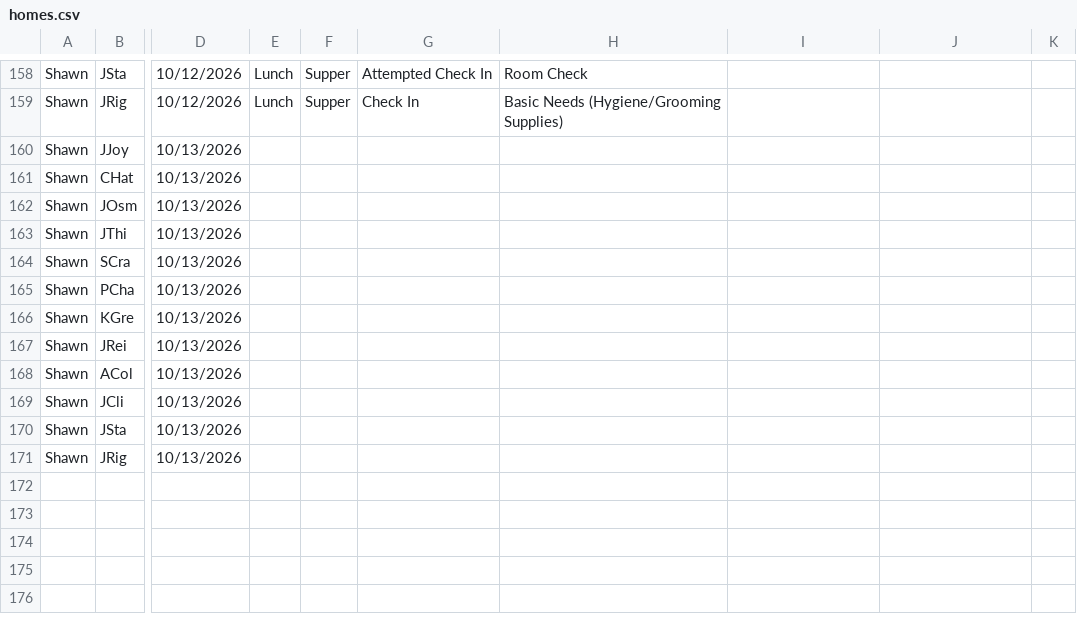
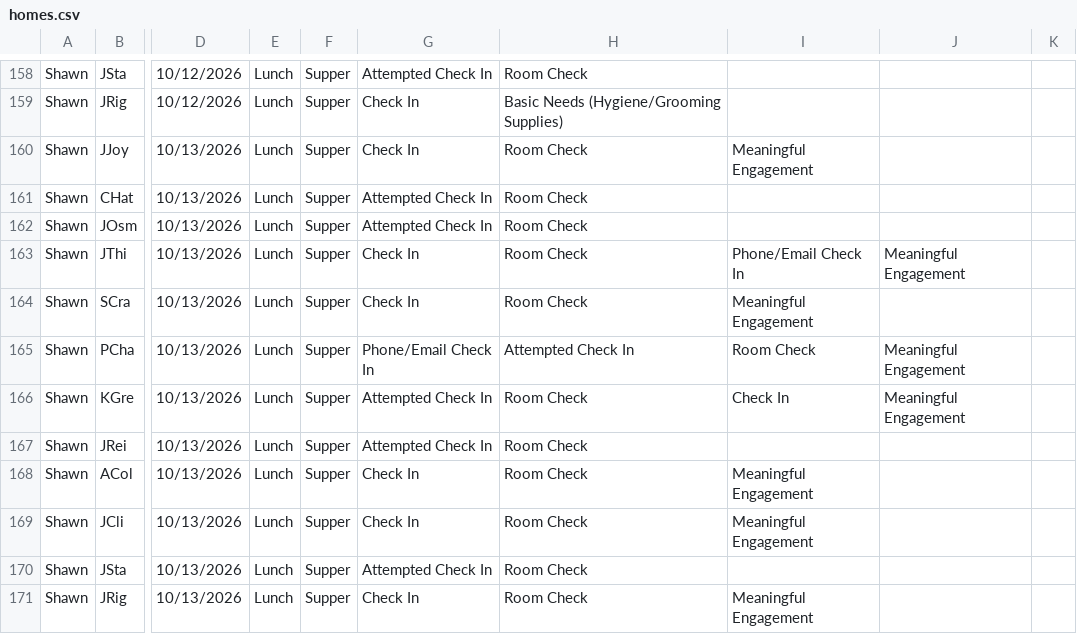
Before and after one commit to rcahill-code/homes-live, a CSV file: data/homes.csv, drawn as a sheet; only a part is shown, gaps mark what is left out; the diff names each change by its address in the sheet, - before the commit and + after, or states it on an @@ line.

```diff
--- a/data/homes.csv
+++ b/data/homes.csv
-E160:E171: (empty)
+E160:E171: Lunch
-F160:F171: (empty)
+F160:F171: Supper
-G160: (empty)
+G160: Check In
-H160:H164: (empty)
+H160:H164: Room Check
-I160: (empty)
+I160: Meaningful Engagement
-G161:G162: (empty)
+G161:G162: Attempted Check In
-G163:G164: (empty)
+G163:G164: Check In
-I163: (empty)
+I163: Phone/Email Check In
-J163: (empty)
+J163: Meaningful Engagement
-I164: (empty)
+I164: Meaningful Engagement
-G165: (empty)
+G165: Phone/Email Check In
-H165: (empty)
+H165: Attempted Check In
-I165: (empty)
+I165: Room Check
-J165:J166: (empty)
+J165:J166: Meaningful Engagement
-G166:G167: (empty)
+G166:G167: Attempted Check In
-H166:H171: (empty)
+H166:H171: Room Check
-I166: (empty)
+I166: Check In
-G168:G169: (empty)
+G168:G169: Check In
-I168:I169: (empty)
+I168:I169: Meaningful Engagement
-G170: (empty)
+G170: Attempted Check In
-G171: (empty)
+G171: Check In
-I171: (empty)
+I171: Meaningful Engagement
```
